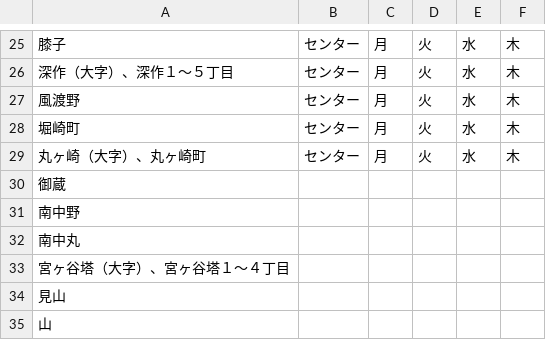
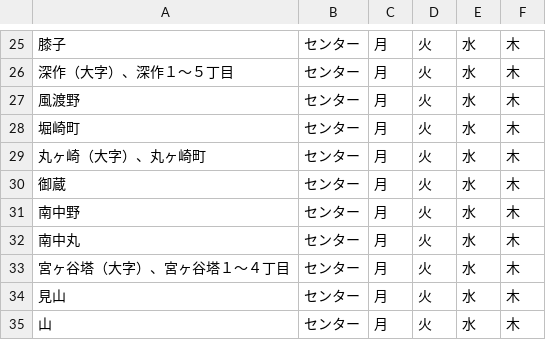
Before and after one commit to 121w00019/5374, a CSV file: data/area_days.csv, drawn as a sheet; only a part is shown, gaps mark what is left out.

Commit message:
Update area_days.csv

```diff
--- a/data/area_days.csv
+++ b/data/area_days.csv
@@ -29,7 +29,7 @@
 丸ヶ崎（大字）、丸ヶ崎町,センター,月,火,水,木
-御蔵
-南中野
-南中丸
-宮ヶ谷塔（大字）、宮ヶ谷塔１～４丁目
-見山
-山
+御蔵,センター,月,火,水,木
+南中野,センター,月,火,水,木
+南中丸,センター,月,火,水,木
+宮ヶ谷塔（大字）、宮ヶ谷塔１～４丁目,センター,月,火,水,木
+見山,センター,月,火,水,木
+山,センター,月,火,水,木
```
